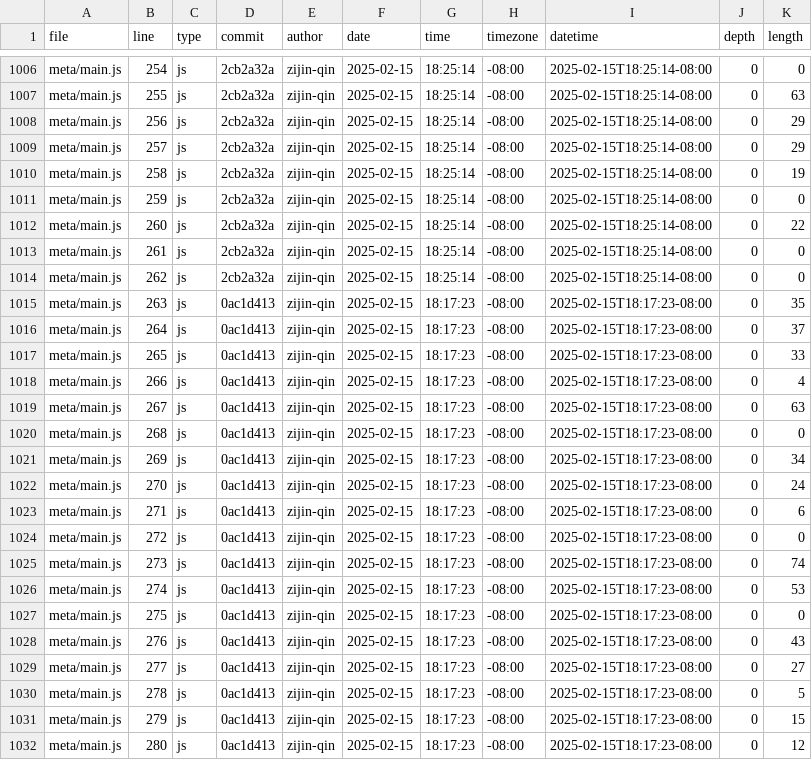
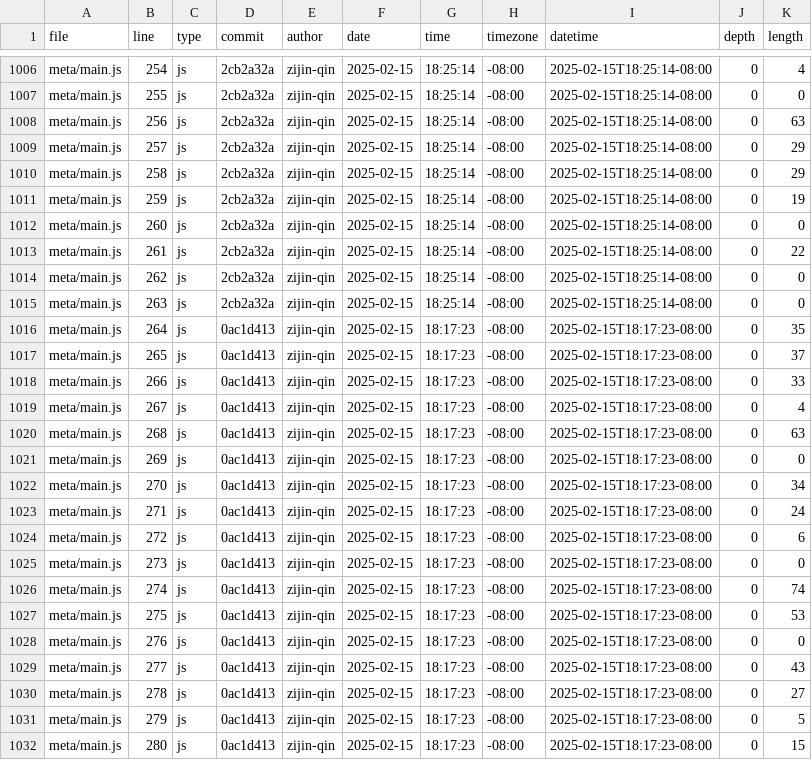
Before and after one commit to zijin-qin/portfolio, a CSV file: meta/loc.csv, drawn as a sheet; only a part is shown, gaps mark what is left out; the diff covers the shown part only; the diff names each change by its address in the sheet, - before the commit and + after, or states it on an @@ line.

```diff
--- a/meta/loc.csv
+++ b/meta/loc.csv
-K1006 (length): 0
+K1006 (length): 4
-K1007 (length): 63
+K1007 (length): 0
-K1008 (length): 29
+K1008 (length): 63
-K1010 (length): 19
+K1010 (length): 29
-K1011 (length): 0
+K1011 (length): 19
-K1012 (length): 22
+K1012 (length): 0
-K1013 (length): 0
+K1013 (length): 22
-D1015 (commit): 0ac1d413
+D1015 (commit): 2cb2a32a
-G1015 (time): 18:17:23
+G1015 (time): 18:25:14
-I1015 (datetime): 2025-02-15T18:17:23-08:00
+I1015 (datetime): 2025-02-15T18:25:14-08:00
-K1015 (length): 35
+K1015 (length): 0
-K1016 (length): 37
+K1016 (length): 35
-K1017 (length): 33
+K1017 (length): 37
-K1018 (length): 4
+K1018 (length): 33
-K1019 (length): 63
+K1019 (length): 4
-K1020 (length): 0
+K1020 (length): 63
-K1021 (length): 34
+K1021 (length): 0
-K1022 (length): 24
+K1022 (length): 34
-K1023 (length): 6
+K1023 (length): 24
-K1024 (length): 0
+K1024 (length): 6
-K1025 (length): 74
+K1025 (length): 0
-K1026 (length): 53
+K1026 (length): 74
-K1027 (length): 0
+K1027 (length): 53
-K1028 (length): 43
+K1028 (length): 0
-K1029 (length): 27
+K1029 (length): 43
-K1030 (length): 5
+K1030 (length): 27
-K1031 (length): 15
+K1031 (length): 5
-K1032 (length): 12
+K1032 (length): 15
```
Also changed, not shown: 1 added row and 43 edited cells elsewhere in this file.
